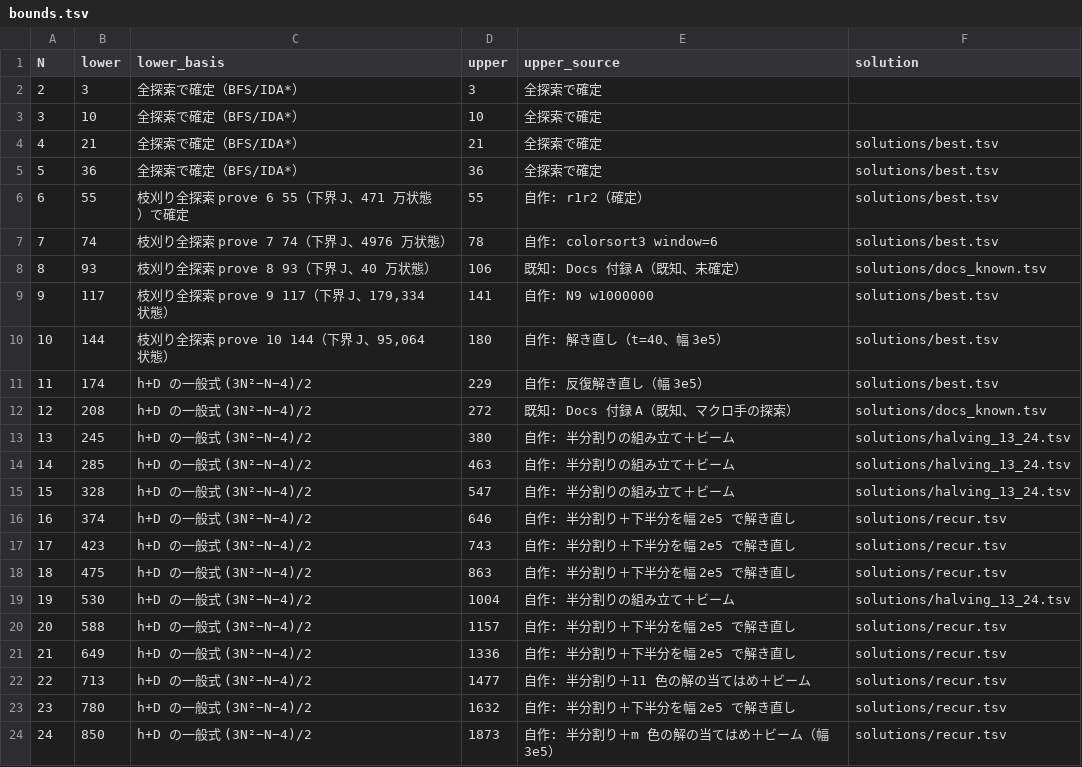
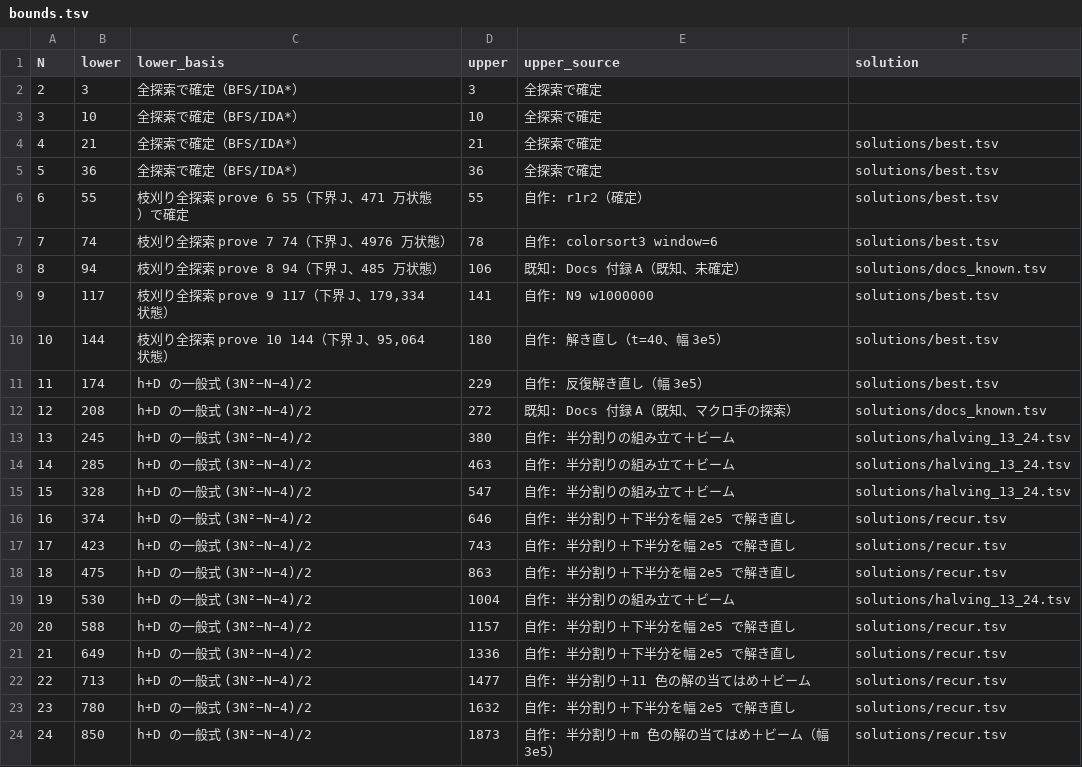
Before and after one commit to wand125/colorsort-transpose, a TSV file: bounds.tsv, drawn as a sheet.

```diff
--- a/bounds.tsv
+++ b/bounds.tsv
@@ -7,3 +7,3 @@ N	lower	lower_basis	upper	upper_source	solution
 7	74	枝刈り全探索 prove 7 74（下界 J、4976 万状態）	78	自作: colorsort3 window=6	solutions/best.tsv
-8	93	枝刈り全探索 prove 8 93（下界 J、40 万状態）	106	既知: Docs 付録 A（既知、未確定）	solutions/docs_known.tsv
+8	94	枝刈り全探索 prove 8 94（下界 J、485 万状態）	106	既知: Docs 付録 A（既知、未確定）	solutions/docs_known.tsv
 9	117	枝刈り全探索 prove 9 117（下界 J、179,334 状態）	141	自作: N9 w1000000 	solutions/best.tsv
```
Also changed, not shown: 9 other files.
